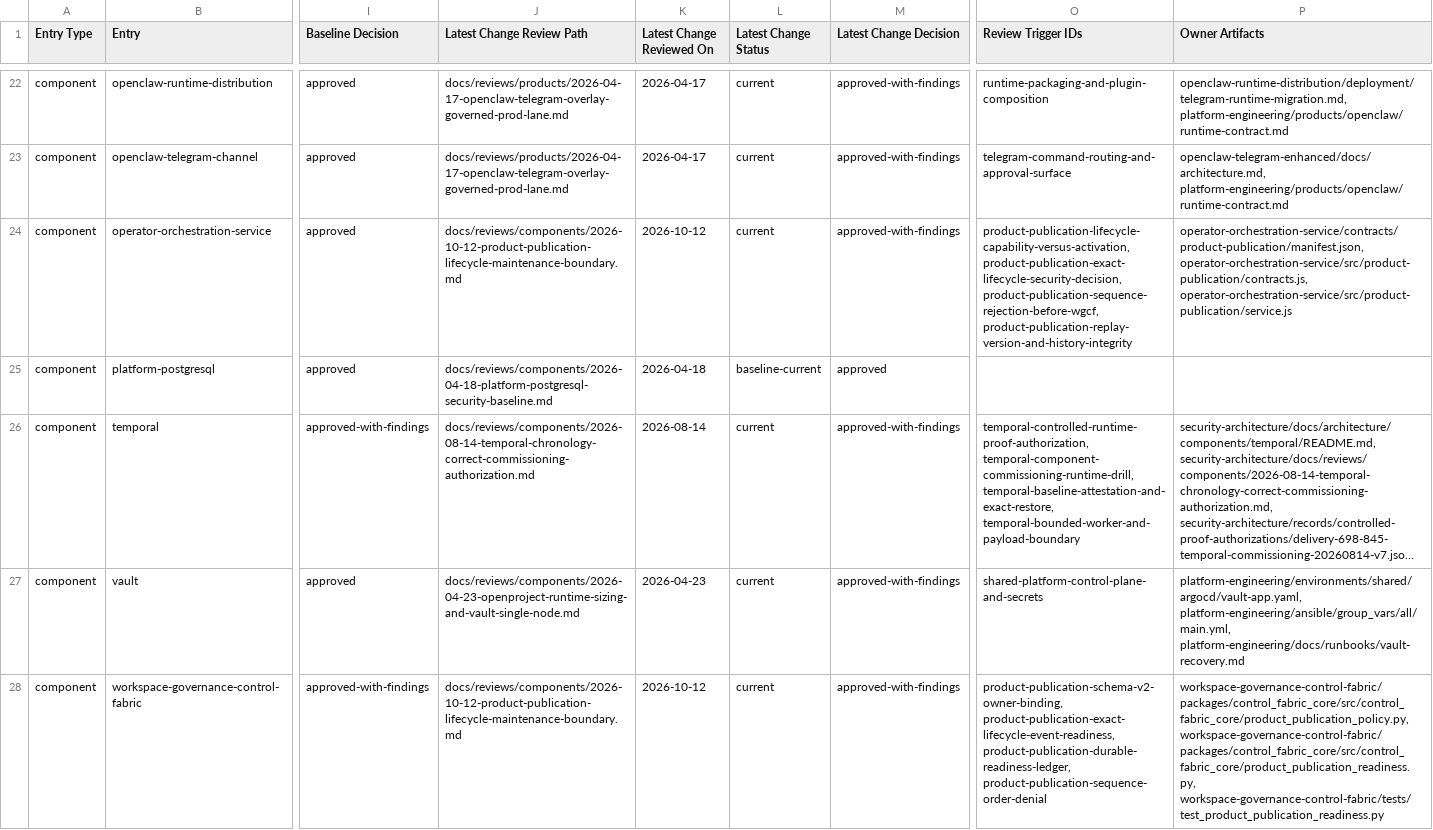
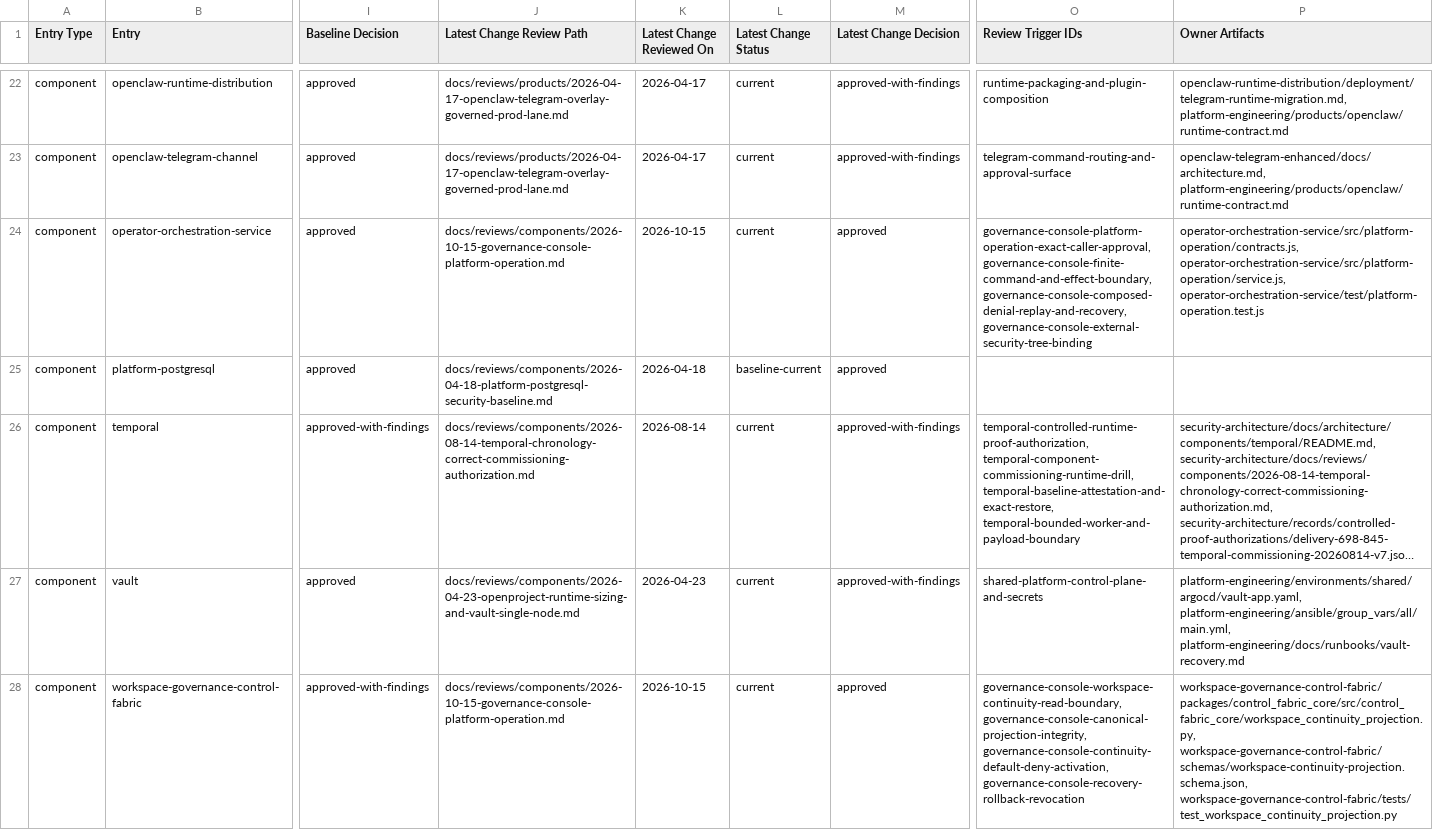
Before and after one commit to mfshaf7/security-architecture, a CSV file: registers/csv/review-inventory.csv, drawn as a sheet; only a part is shown, gaps mark what is left out; long unchanged cells end in …; the diff covers the shown part only; the diff names each change by its address in the sheet, - before the commit and + after, or states it on an @@ line.

```diff
--- a/registers/csv/review-inventory.csv
+++ b/registers/csv/review-inventory.csv
-J24 (Latest Change Review Path): docs/reviews/components/2026-10-12-product-publication-lifecycle-maintenance-boundary.md
+J24 (Latest Change Review Path): docs/reviews/components/2026-10-15-governance-console-platform-operation.md
-K24 (Latest Change Reviewed On): 2026-10-12
+K24 (Latest Change Reviewed On): 2026-10-15
-M24 (Latest Change Decision): approved-with-findings
+M24 (Latest Change Decision): approved
-O24 (Review Trigger IDs): product-publication-lifecycle-capability-versus-activation, product-publication-exact-lifecycle-security-decision, product-publication-sequence-rejection-before-wgcf, product-publication-replay-version-and-history-integrity
+O24 (Review Trigger IDs): governance-console-platform-operation-exact-caller-approval, governance-console-finite-command-and-effect-boundary, governance-console-composed-denial-replay-and-recovery, governance-console-external-security-tree-binding
-P24 (Owner Artifacts): operator-orchestration-service/contracts/product-publication/manifest.json, operator-orchestration-service/src/product-publication/contracts.js, operator-orchestration-service/src/product-publication/service.js
+P24 (Owner Artifacts): operator-orchestration-service/src/platform-operation/contracts.js, operator-orchestration-service/src/platform-operation/service.js, operator-orchestration-service/test/platform-operation.test.js
-J28 (Latest Change Review Path): docs/reviews/components/2026-10-12-product-publication-lifecycle-maintenance-boundary.md
+J28 (Latest Change Review Path): docs/reviews/components/2026-10-15-governance-console-platform-operation.md
-K28 (Latest Change Reviewed On): 2026-10-12
+K28 (Latest Change Reviewed On): 2026-10-15
-M28 (Latest Change Decision): approved-with-findings
+M28 (Latest Change Decision): approved
-O28 (Review Trigger IDs): product-publication-schema-v2-owner-binding, product-publication-exact-lifecycle-event-readiness, product-publication-durable-readiness-ledger, product-publication-sequence-order-denial
+O28 (Review Trigger IDs): governance-console-workspace-continuity-read-boundary, governance-console-canonical-projection-integrity, governance-console-continuity-default-deny-activation, governance-console-recovery-rollback-revocation
-P28 (Owner Artifacts): workspace-governance-control-fabric/packages/control_fabric_core/src/control_fabric_core/product_publication_policy.py, workspace-governance-control-fabric/packages/control_fabric_core/src/control_fabric_core/product_publication_readiness.py, workspace-governance-control-fabric/tests/test_product_publication_readiness.py
+P28 (Owner Artifacts): workspace-governance-control-fabric/packages/control_fabric_core/src/control_fabric_core/workspace_continuity_projection.py, workspace-governance-control-fabric/schemas/workspace-continuity-projection.schema.json, workspace-governance-control-fabric/tests/test_workspace_continuity_projection.py
```
Also changed, not shown: 25 edited cells elsewhere in this file, 4 other files.
